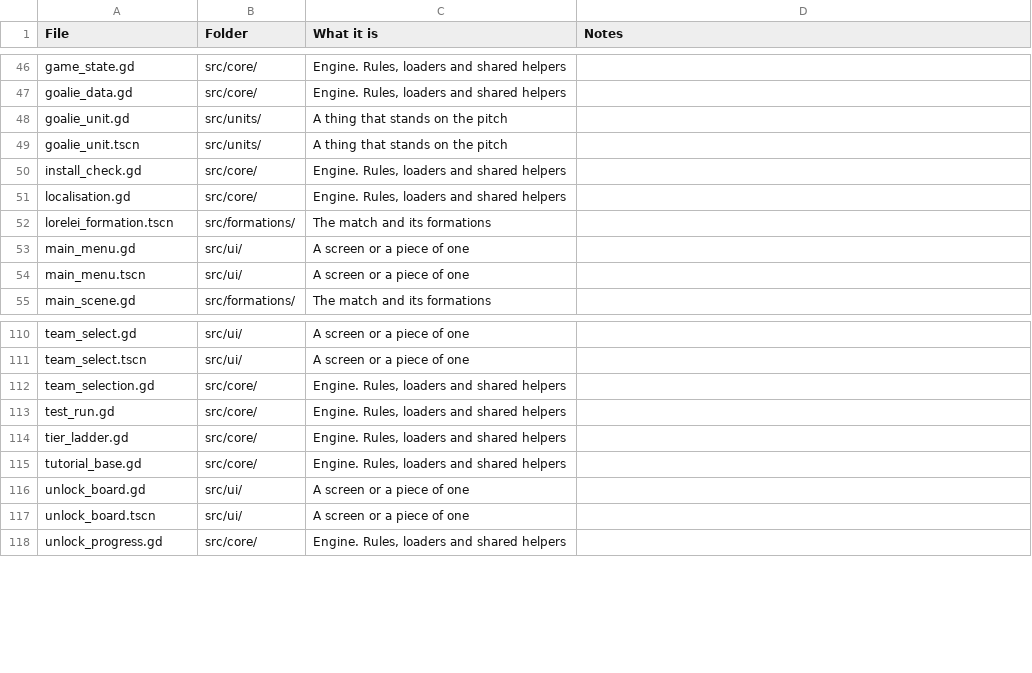
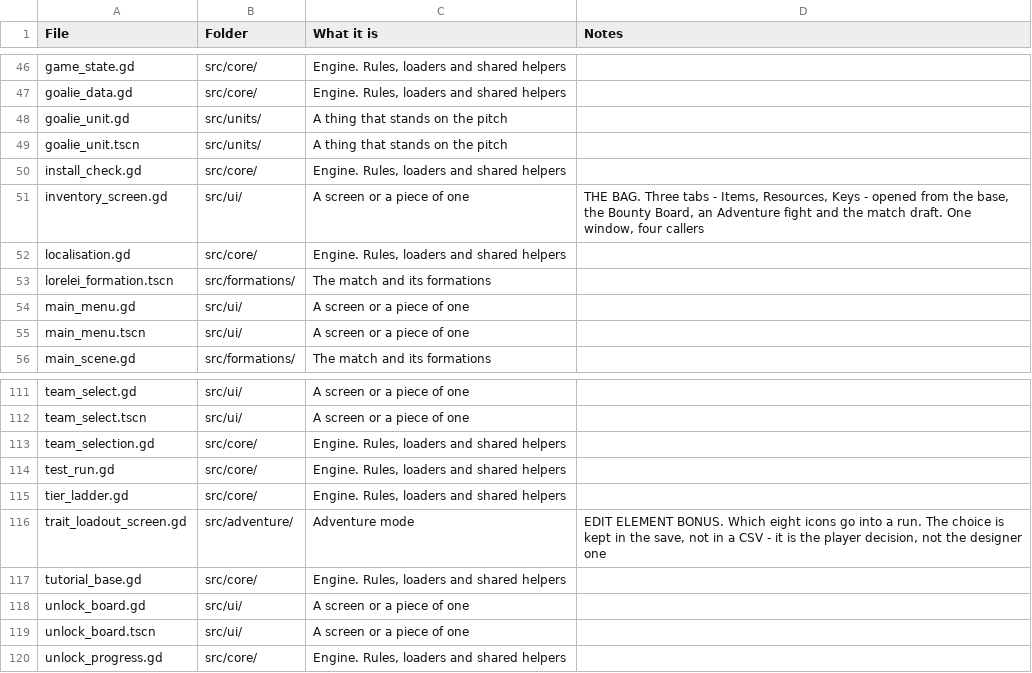
Before and after one commit to SchwartzAnthony/project_sb, a CSV file: data/FileManifest.csv, drawn as a sheet; only a part is shown, gaps mark what is left out.

```diff
--- a/data/FileManifest.csv
+++ b/data/FileManifest.csv
@@ -50,2 +50,3 @@ goalie_unit.tscn,src/units/,A thing that stands on the pitch,
 install_check.gd,src/core/,"Engine. Rules, loaders and shared helpers",
+inventory_screen.gd,src/ui/,A screen or a piece of one,"THE BAG. Three tabs - Items, Resources, Keys - opened from the base, the Bounty Board, an Adventure fight and the match draft. One window, four callers"
 localisation.gd,src/core/,"Engine. Rules, loaders and shared helpers",
@@ -114,2 +115,3 @@ test_run.gd,src/core/,"Engine. Rules, loaders and shared helpers",
 tier_ladder.gd,src/core/,"Engine. Rules, loaders and shared helpers",
+trait_loadout_screen.gd,src/adventure/,Adventure mode,"EDIT ELEMENT BONUS. Which eight icons go into a run. The choice is kept in the save, not in a CSV - it is the player decision, not the designer one"
 tutorial_base.gd,src/core/,"Engine. Rules, loaders and shared helpers",
```
Also changed, not shown: data/Items.csv, data/Juice.csv, 24 other files.
